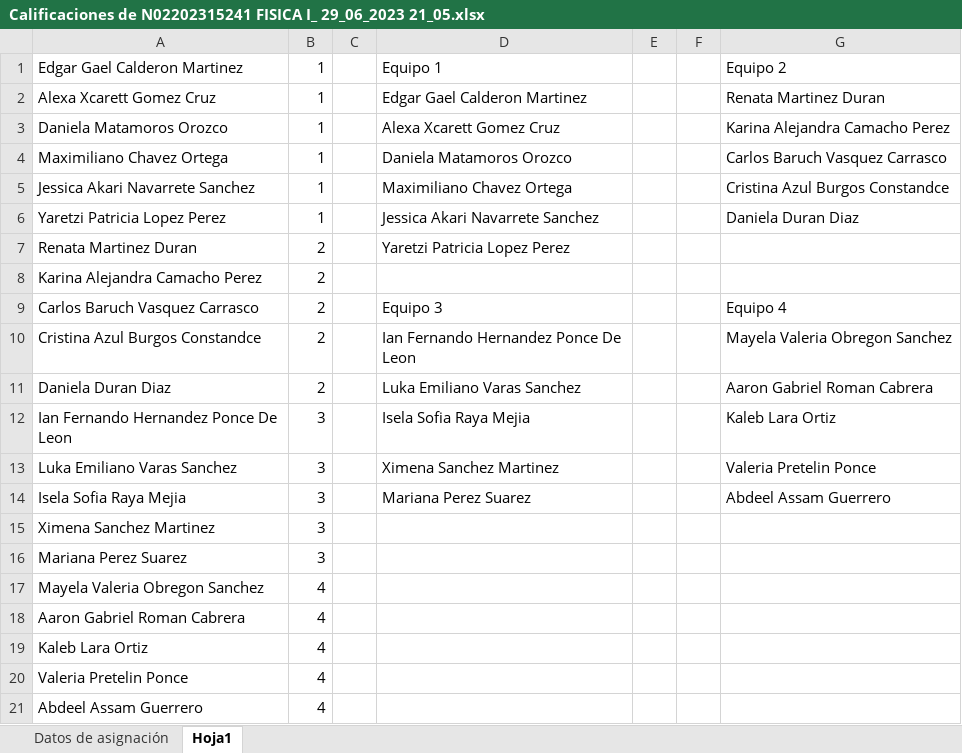
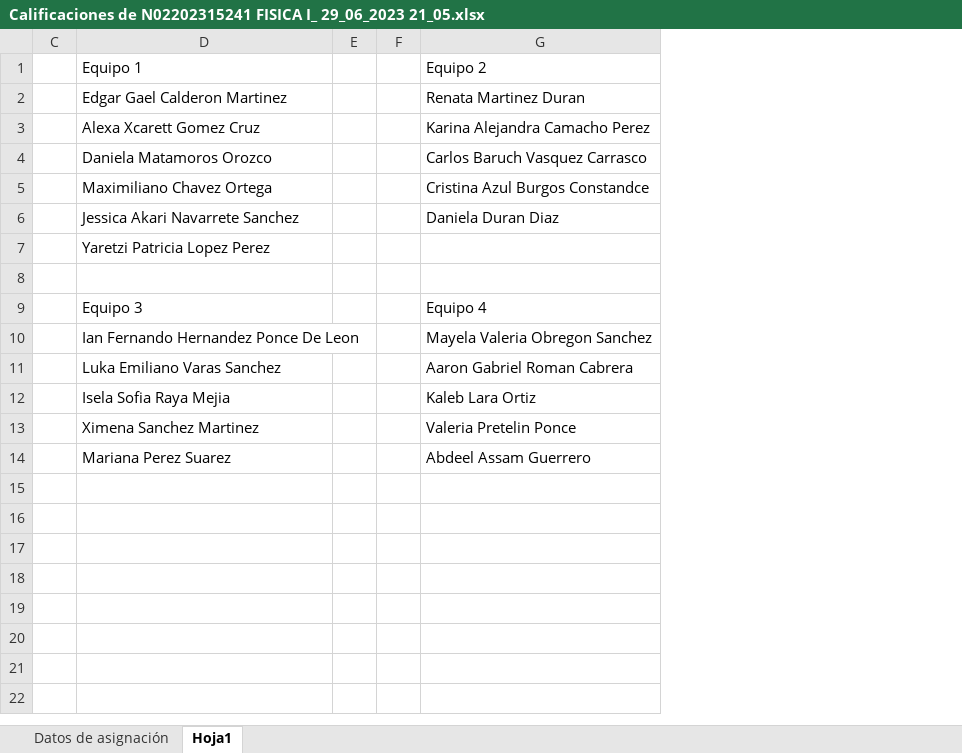
Before and after one commit to guxtux/Fisica_1_BC, an Excel workbook: Calificaciones de N02202315241 FISICA I_ 29_06_2023 21_05.xlsx, sheet Hoja1, drawn as a sheet; values as stored, in another font and other column widths than the file's, no borders; the diff names each change by its address in the sheet, - before the commit and + after, or states it on an @@ line.

```diff
--- a/Calificaciones de N02202315241 FISICA I_ 29_06_2023 21_05.xlsx (sheet Hoja1)
+++ b/Calificaciones de N02202315241 FISICA I_ 29_06_2023 21_05.xlsx (sheet Hoja1)
@@ column A hidden, rows 1-21: Edgar Gael Calderon Martinez | Alexa Xcarett Gomez Cruz | Daniela Matamoros Orozco | Maximiliano Chavez Ortega | Jessica Akari Navarrete Sanchez | Yaretzi Patricia Lopez Perez | Renata Martinez Duran | Karina Alejandra Camacho Perez | Carlos Baruch Vasquez Carrasco | Cristina Azul Burgos Constandce | Daniela Duran Diaz | Ian Fernando Hernandez Ponce De Leon | Luka Emiliano Varas Sanchez | Isela Sofia Raya Mejia | Ximena Sanchez Martinez | Mariana Perez Suarez | Mayela Valeria Obregon Sanchez | Aaron Gabriel Roman Cabrera | Kaleb Lara Ortiz | Valeria Pretelin Ponce | Abdeel Assam Guerrero @@
@@ column B hidden, rows 1-21: 1 | 1 | 1 | 1 | 1 | 1 | 2 | 2 | 2 | 2 | 2 | 3 | 3 | 3 | 3 | 3 | 4 | 4 | 4 | 4 | 4 @@
-row 8: Karina Alejandra Camacho Perez | 2
+row 8: (empty)
-row 15: Ximena Sanchez Martinez | 3
+row 15: (empty)
-row 16: Mariana Perez Suarez | 3
+row 16: (empty)
-row 17: Mayela Valeria Obregon Sanchez | 4
+row 17: (empty)
-row 18: Aaron Gabriel Roman Cabrera | 4
+row 18: (empty)
-row 19: Kaleb Lara Ortiz | 4
+row 19: (empty)
-row 20: Valeria Pretelin Ponce | 4
+row 20: (empty)
-row 21: Abdeel Assam Guerrero | 4
+row 21: (empty)
```
Also changed, not shown: charts or pictures, Combinacion/Bitacora_Fisica_1_NRC_240_Segundo_Parcial.xlsx, 56 other files.
